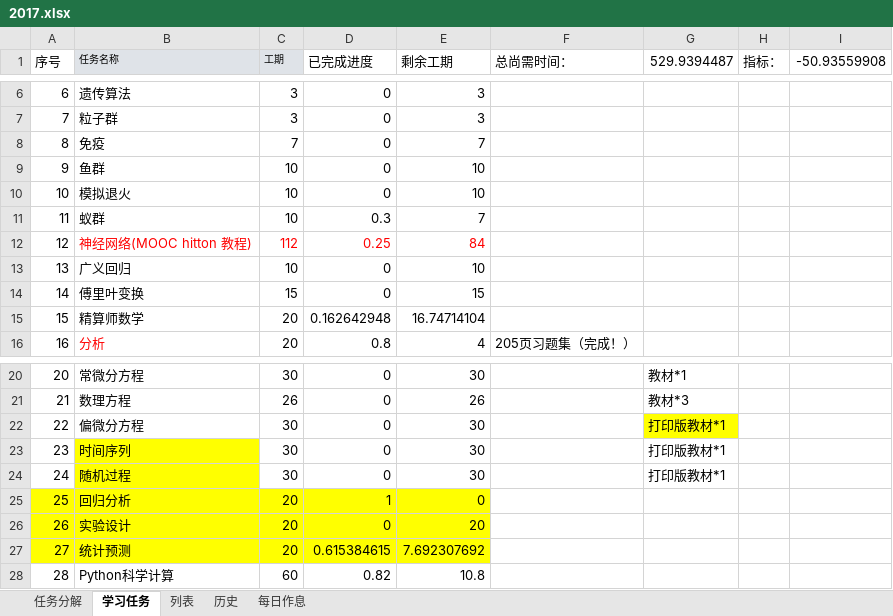
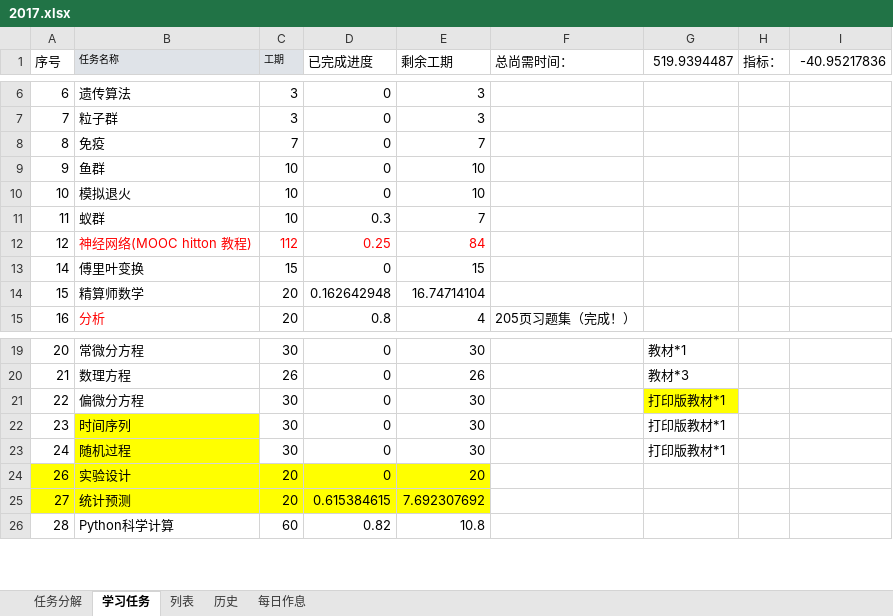
Before and after one commit to guofei9987/plans, an Excel workbook: 2017.xlsx, sheet 学习任务, drawn as a sheet; only a part is shown, gaps mark what is left out; values as stored, in another font and other column widths than the file's, no borders; charts and pictures not drawn; the diff names each change by its address in the sheet, - before the commit and + after, or states it on an @@ line.

```diff
--- a/2017.xlsx (sheet 学习任务)
+++ b/2017.xlsx (sheet 学习任务)
-G1: 529.9394487
+G1: 519.9394487
-I1: -50.93559908
+I1: -40.95217836
-row 13: 13 | 广义回归 | 10 | 0 | 10
-row 25: 25 | 回归分析 | 20 | 1 | 0
```
Also changed, not shown: sheet 列表, sheet 历史, formulas that keep their value, charts or pictures.
